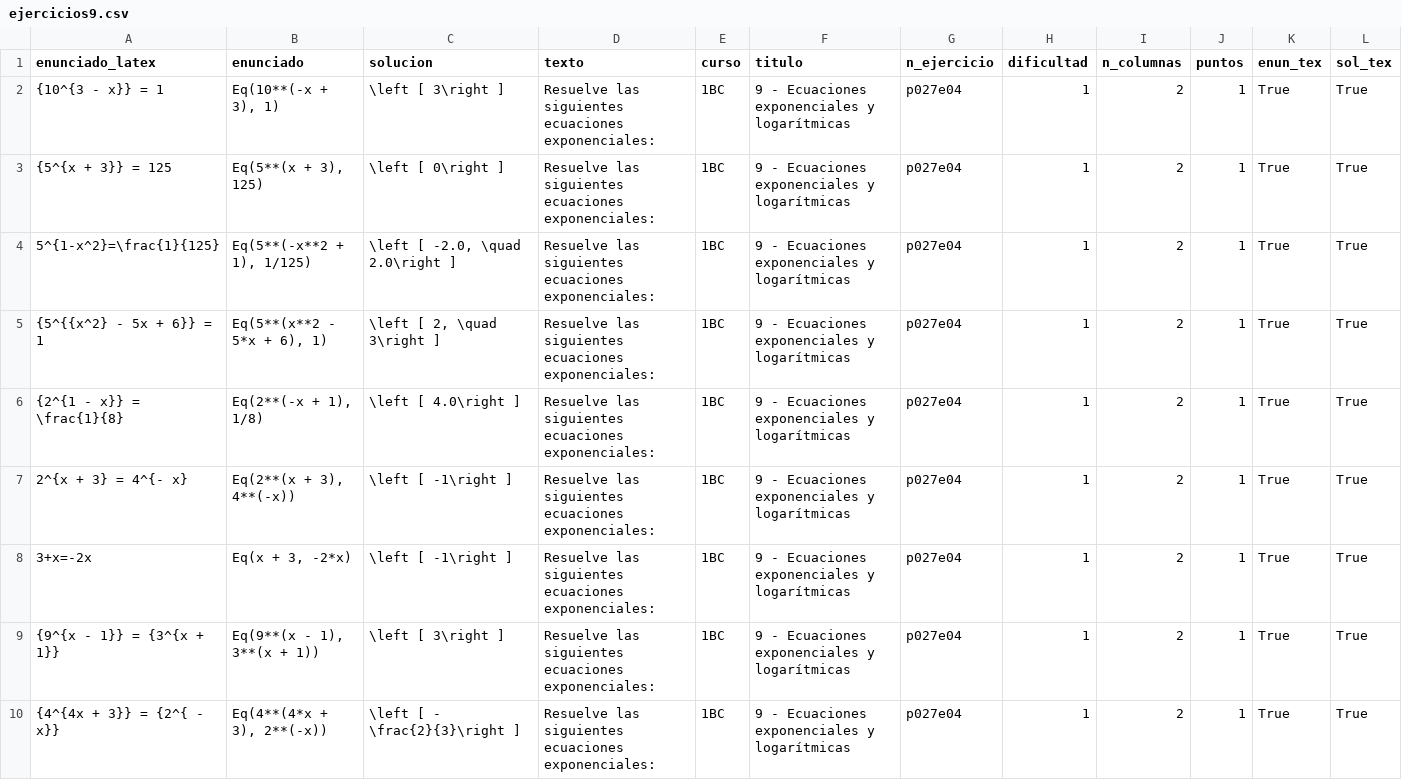
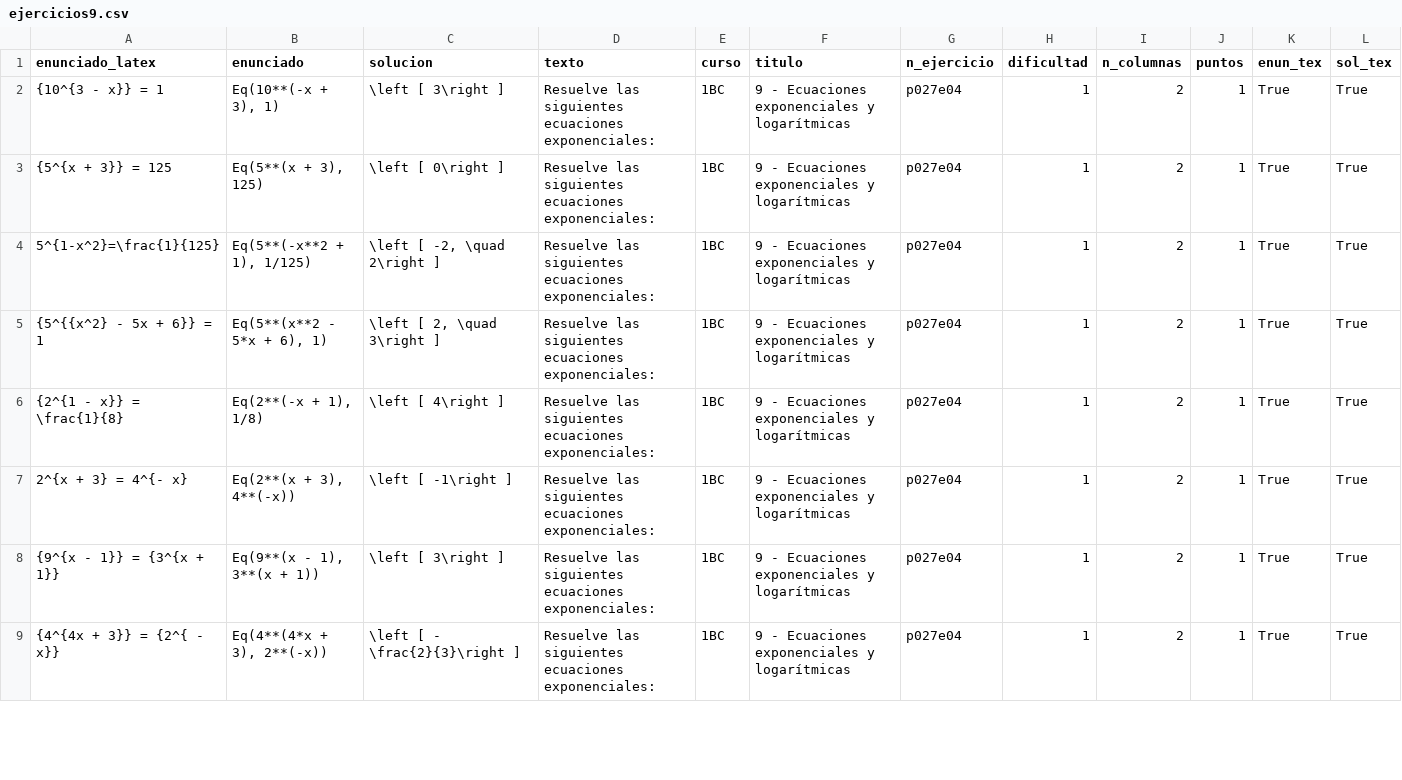
Before and after one commit to crdguez/mat1bac_cit, a CSV file: notebooks/ejercicios9.csv, drawn as a sheet; only a part is shown; the diff covers the shown part only.

```diff
--- a/notebooks/ejercicios9.csv
+++ b/notebooks/ejercicios9.csv
@@ -3,7 +3,6 @@ enunciado_latex,enunciado,solucion,texto,curso,titulo,n_ejercicio,dificultad,n_c
 {5^{x + 3}} = 125,"Eq(5**(x + 3), 125)",\left [ 0\right ],Resuelve las siguientes ecuaciones exponenciales:,1BC,9 - Ecuaciones exponenciales y logarítmicas,p027e04,1,2,1,True,True
-5^{1-x^2}=\frac{1}{125},"Eq(5**(-x**2 + 1), 1/125)","\left [ -2.0, \quad 2.0\right ]",Resuelve las siguientes ecuaciones exponenciales:,1BC,9 - Ecuaciones exponenciales y logarítmicas,p027e04,1,2,1,True,True
+5^{1-x^2}=\frac{1}{125},"Eq(5**(-x**2 + 1), 1/125)","\left [ -2, \quad 2\right ]",Resuelve las siguientes ecuaciones exponenciales:,1BC,9 - Ecuaciones exponenciales y logarítmicas,p027e04,1,2,1,True,True
 {5^{{x^2} - 5x + 6}} = 1,"Eq(5**(x**2 - 5*x + 6), 1)","\left [ 2, \quad 3\right ]",Resuelve las siguientes ecuaciones exponenciales:,1BC,9 - Ecuaciones exponenciales y logarítmicas,p027e04,1,2,1,True,True
-{2^{1 - x}} = \frac{1}{8},"Eq(2**(-x + 1), 1/8)",\left [ 4.0\right ],Resuelve las siguientes ecuaciones exponenciales:,1BC,9 - Ecuaciones exponenciales y logarítmicas,p027e04,1,2,1,True,True
+{2^{1 - x}} = \frac{1}{8},"Eq(2**(-x + 1), 1/8)",\left [ 4\right ],Resuelve las siguientes ecuaciones exponenciales:,1BC,9 - Ecuaciones exponenciales y logarítmicas,p027e04,1,2,1,True,True
 2^{x + 3} = 4^{- x},"Eq(2**(x + 3), 4**(-x))",\left [ -1\right ],Resuelve las siguientes ecuaciones exponenciales:,1BC,9 - Ecuaciones exponenciales y logarítmicas,p027e04,1,2,1,True,True
-3+x=-2x,"Eq(x + 3, -2*x)",\left [ -1\right ],Resuelve las siguientes ecuaciones exponenciales:,1BC,9 - Ecuaciones exponenciales y logarítmicas,p027e04,1,2,1,True,True
 {9^{x - 1}} = {3^{x + 1}},"Eq(9**(x - 1), 3**(x + 1))",\left [ 3\right ],Resuelve las siguientes ecuaciones exponenciales:,1BC,9 - Ecuaciones exponenciales y logarítmicas,p027e04,1,2,1,True,True
```
Also changed, not shown: 5 added rows elsewhere in this file, 3 other files.
